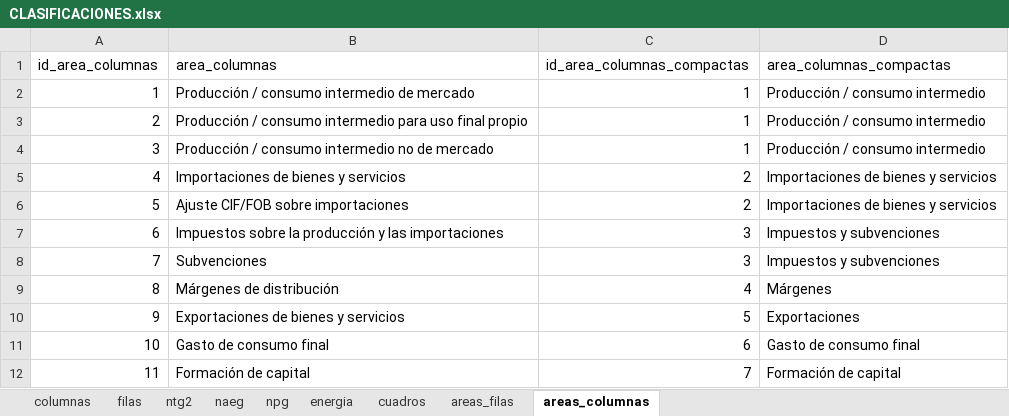
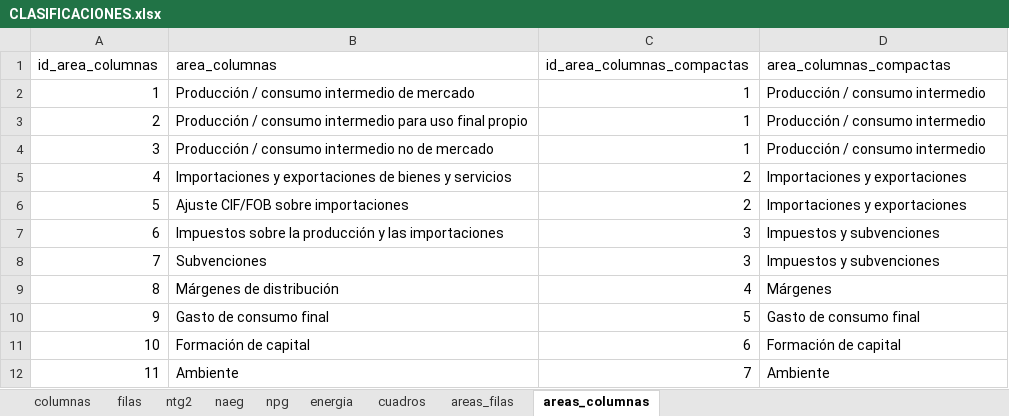
Before and after one commit to chwresearch/scn_scae_gt, an Excel workbook: datos/CLASIFICACIONES.xlsx, sheet areas_columnas, drawn as a sheet; values as stored, in another font and other column widths than the file's, no borders; the diff names each change by its address in the sheet, - before the commit and + after, or states it on an @@ line.

```diff
--- a/datos/CLASIFICACIONES.xlsx (sheet areas_columnas)
+++ b/datos/CLASIFICACIONES.xlsx (sheet areas_columnas)
-B5 (area_columnas): Importaciones de bienes y servicios
+B5 (area_columnas): Importaciones y exportaciones de bienes y servicios
-D5:D6 (area_columnas_compactas): Importaciones de bienes y servicios
+D5:D6 (area_columnas_compactas): Importaciones y exportaciones
-B10 (area_columnas): Exportaciones de bienes y servicios
+B10 (area_columnas): Gasto de consumo final
-D10 (area_columnas_compactas): Exportaciones
+D10 (area_columnas_compactas): Gasto de consumo final
-B11 (area_columnas): Gasto de consumo final
+B11 (area_columnas): Formación de capital
-D11 (area_columnas_compactas): Gasto de consumo final
+D11 (area_columnas_compactas): Formación de capital
-B12 (area_columnas): Formación de capital
+B12 (area_columnas): Ambiente
-D12 (area_columnas_compactas): Formación de capital
+D12 (area_columnas_compactas): Ambiente
```
Also changed, not shown: sheet energia, sheet columnas, sheet filas, sheet ntg2, sheet npg, 3 other files.
